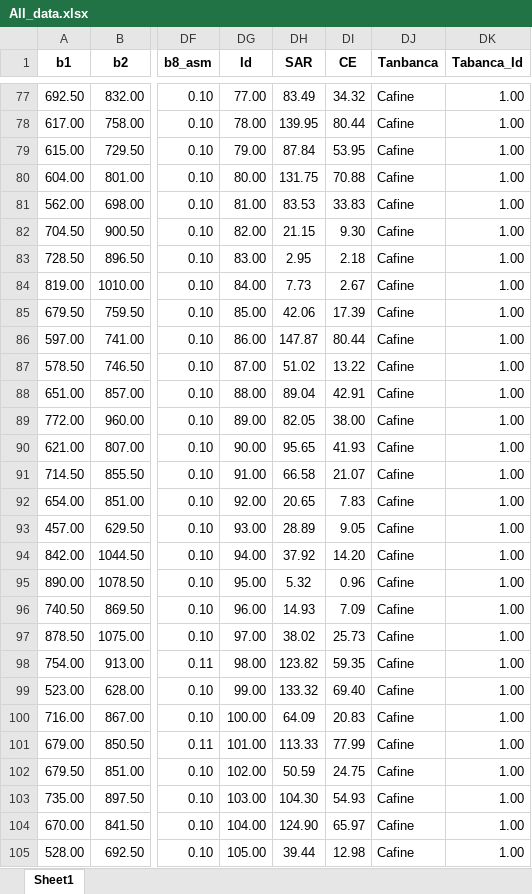
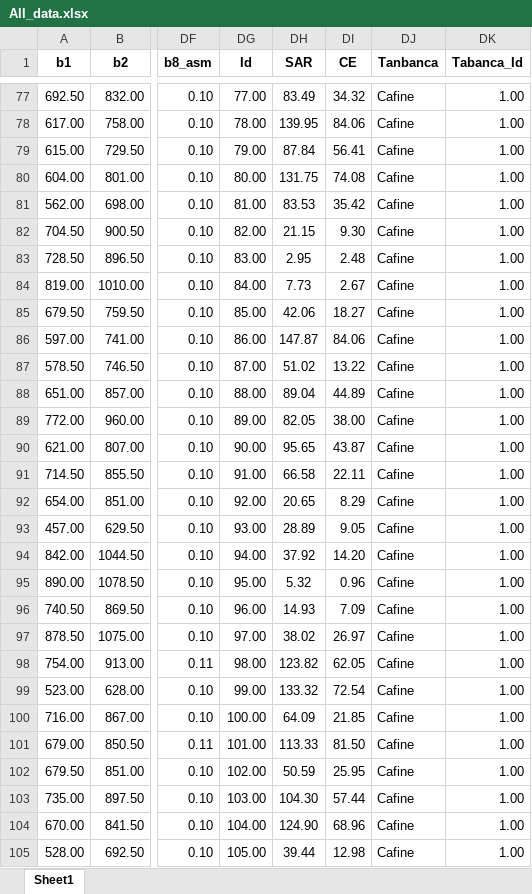
Before and after one commit to Emmanuel461/Salinity_Model, an Excel workbook: DataIntermediate/All_data.xlsx, sheet Sheet1, drawn as a sheet; only a part is shown, gaps mark what is left out; values as stored, in another font and other column widths than the file's, no borders; the diff covers the shown part only; the diff names each change by its address in the sheet, - before the commit and + after, or states it on an @@ line.

```diff
--- a/DataIntermediate/All_data.xlsx (sheet Sheet1)
+++ b/DataIntermediate/All_data.xlsx (sheet Sheet1)
-DI78 (CE): 80.44
+DI78 (CE): 84.06
-DI79 (CE): 53.95
+DI79 (CE): 56.41
-DI80 (CE): 70.88
+DI80 (CE): 74.08
-DI81 (CE): 33.83
+DI81 (CE): 35.42
-DI83 (CE): 2.18
+DI83 (CE): 2.48
-DI85 (CE): 17.39
+DI85 (CE): 18.27
-DI86 (CE): 80.44
+DI86 (CE): 84.06
-DI88 (CE): 42.91
+DI88 (CE): 44.89
-DI90 (CE): 41.93
+DI90 (CE): 43.87
-DI91 (CE): 21.07
+DI91 (CE): 22.11
-DI92 (CE): 7.83
+DI92 (CE): 8.29
-DI97 (CE): 25.73
+DI97 (CE): 26.97
-DI98 (CE): 59.35
+DI98 (CE): 62.05
-DI99 (CE): 69.40
+DI99 (CE): 72.54
-DI100 (CE): 20.83
+DI100 (CE): 21.85
-DI101 (CE): 77.99
+DI101 (CE): 81.50
-DI102 (CE): 24.75
+DI102 (CE): 25.95
-DI103 (CE): 54.93
+DI103 (CE): 57.44
-DI104 (CE): 65.97
+DI104 (CE): 68.96
```
Also changed, not shown: 273 edited cells and cell formats elsewhere in this sheet, DataIntermediate/correlation_with_CE.xlsx, Results/Observed_Vs_Predicted_All_CE.xlsx, 14 other files.
